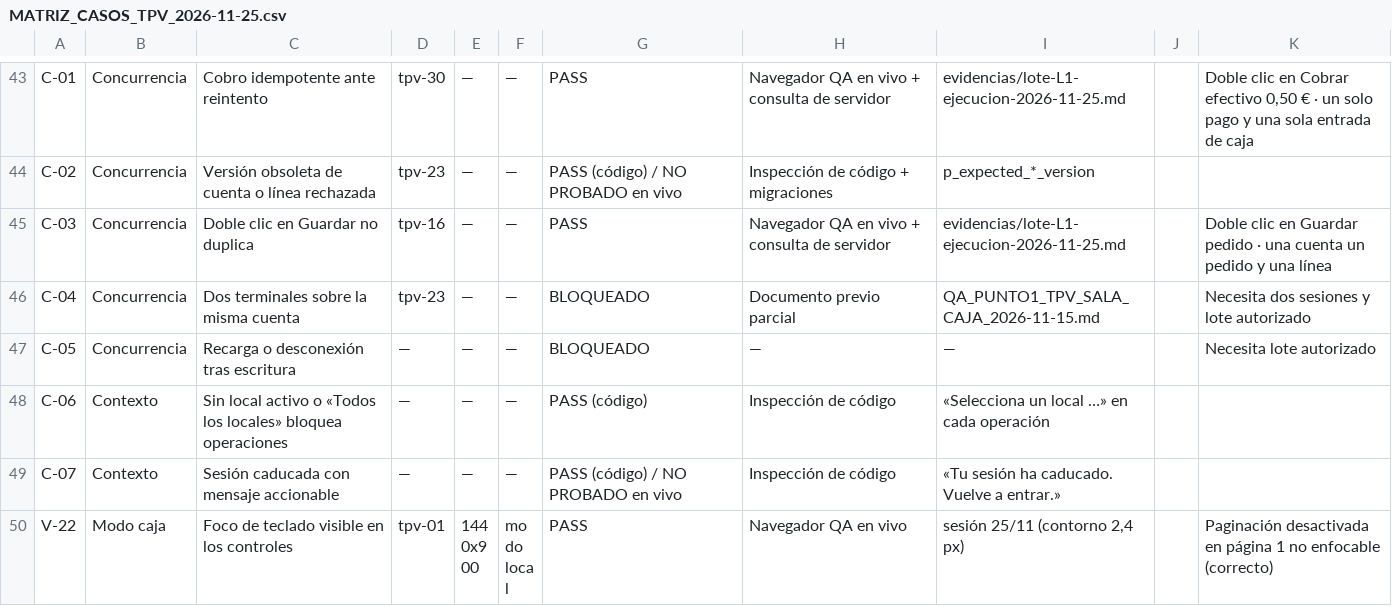
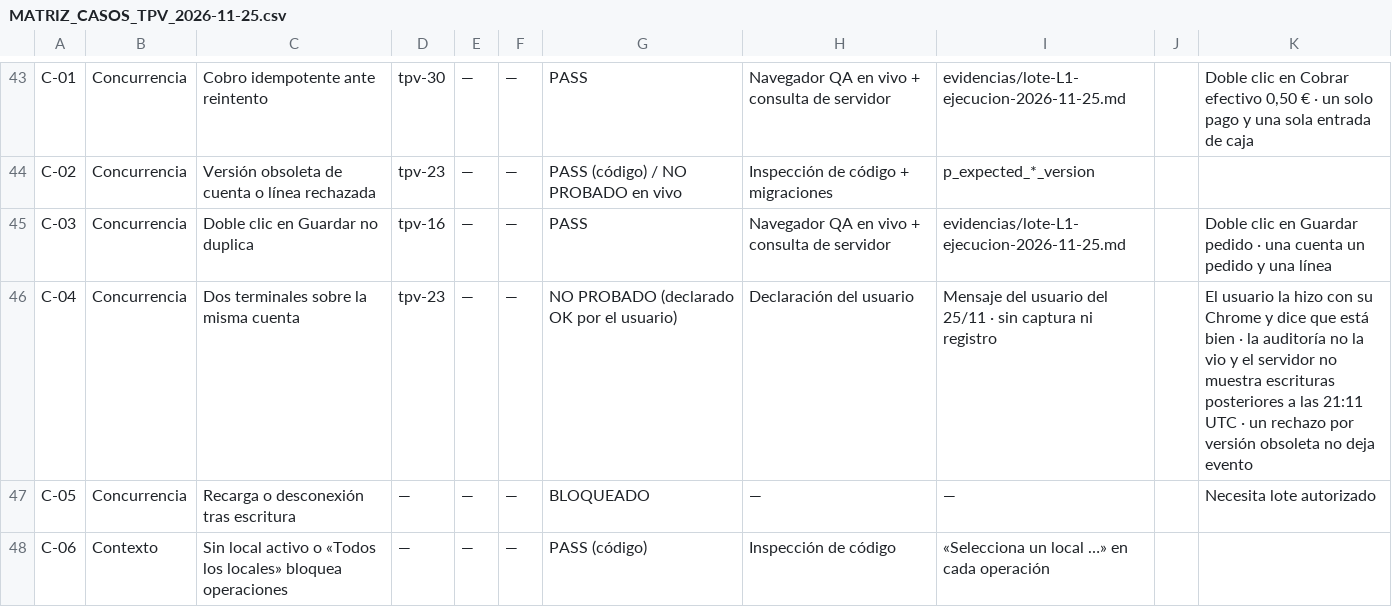
Before and after one commit to Plopezm1990/Almacen, a CSV file: docs/rediseno/auditoria-tpv/MATRIZ_CASOS_TPV_2026-11-25.csv, drawn as a sheet; only a part is shown, gaps mark what is left out; the shorter side is filled out with more unchanged rows.

```diff
--- a/docs/rediseno/auditoria-tpv/MATRIZ_CASOS_TPV_2026-11-25.csv
+++ b/docs/rediseno/auditoria-tpv/MATRIZ_CASOS_TPV_2026-11-25.csv
@@ -45,3 +45,3 @@ C-02;Concurrencia;Versión obsoleta de cuenta o línea rechazada;tpv-23;—;—;
 C-03;Concurrencia;Doble clic en Guardar no duplica;tpv-16;—;—;PASS;Navegador QA en vivo + consulta de servidor;evidencias/lote-L1-ejecucion-2026-11-25.md;;Doble clic en Guardar pedido · una cuenta un pedido y una línea
-C-04;Concurrencia;Dos terminales sobre la misma cuenta;tpv-23;—;—;BLOQUEADO;Documento previo parcial;QA_PUNTO1_TPV_SALA_CAJA_2026-11-15.md;;Necesita dos sesiones y lote autorizado
+C-04;Concurrencia;Dos terminales sobre la misma cuenta;tpv-23;—;—;NO PROBADO (declarado OK por el usuario);Declaración del usuario;Mensaje del usuario del 25/11 · sin captura ni registro;;El usuario la hizo con su Chrome y dice que está bien · la auditoría no la vio y el servidor no muestra escrituras posteriores a las 21:11 UTC · un rechazo por versión obsoleta no deja evento
 C-05;Concurrencia;Recarga o desconexión tras escritura;—;—;—;BLOQUEADO;—;—;;Necesita lote autorizado
```
Also changed, not shown: 3 other files.
